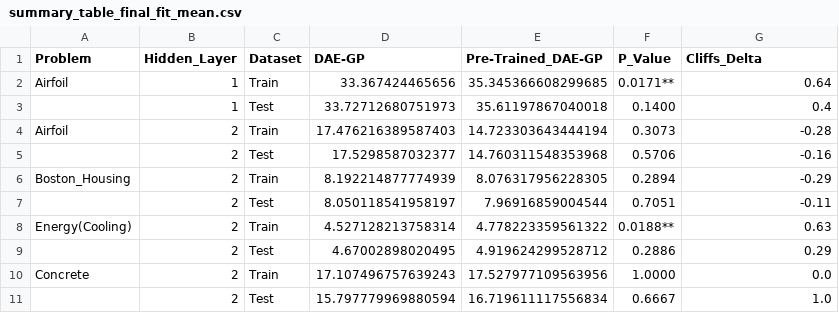
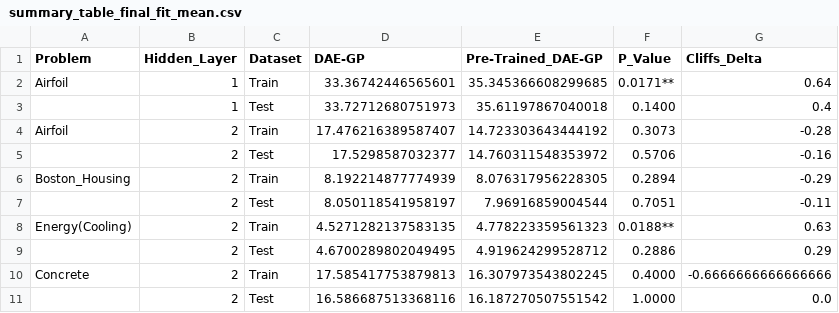
Before and after one commit to roman91DE/master_thesis, a CSV file: data/summary_table_final_fit_mean.csv, drawn as a sheet.

```diff
--- a/data/summary_table_final_fit_mean.csv
+++ b/data/summary_table_final_fit_mean.csv
@@ -1,11 +1,11 @@
 Problem,Hidden_Layer,Dataset,DAE-GP,Pre-Trained_DAE-GP,P_Value,Cliffs_Delta
-Airfoil,1,Train,33.367424465656,35.345366608299685,0.0171**,0.64
+Airfoil,1,Train,33.36742446565601,35.345366608299685,0.0171**,0.64
 ,1,Test,33.72712680751973,35.61197867040018,0.1400,0.4
-Airfoil,2,Train,17.476216389587403,14.723303643444194,0.3073,-0.28
-,2,Test,17.5298587032377,14.760311548353968,0.5706,-0.16
+Airfoil,2,Train,17.476216389587407,14.723303643444192,0.3073,-0.28
+,2,Test,17.5298587032377,14.760311548353972,0.5706,-0.16
 Boston_Housing,2,Train,8.192214877774939,8.076317956228305,0.2894,-0.29
 ,2,Test,8.050118541958197,7.96916859004544,0.7051,-0.11
-Energy(Cooling),2,Train,4.527128213758314,4.778223359561322,0.0188**,0.63
-,2,Test,4.67002898020495,4.919624299528712,0.2886,0.29
-Concrete,2,Train,17.107496757639243,17.527977109563956,1.0000,0.0
-,2,Test,15.797779969880594,16.719611117556834,0.6667,1.0
+Energy(Cooling),2,Train,4.5271282137583135,4.778223359561323,0.0188**,0.63
+,2,Test,4.6700289802049495,4.919624299528712,0.2886,0.29
+Concrete,2,Train,17.585417753879813,16.307973543802245,0.4000,-0.6666666666666666
+,2,Test,16.586687513368116,16.187270507551542,1.0000,0.0
```
Also changed, not shown: data/summary_table_best_size_mean.csv, data/summary_table_final_fit_median.csv, 20 other files.
